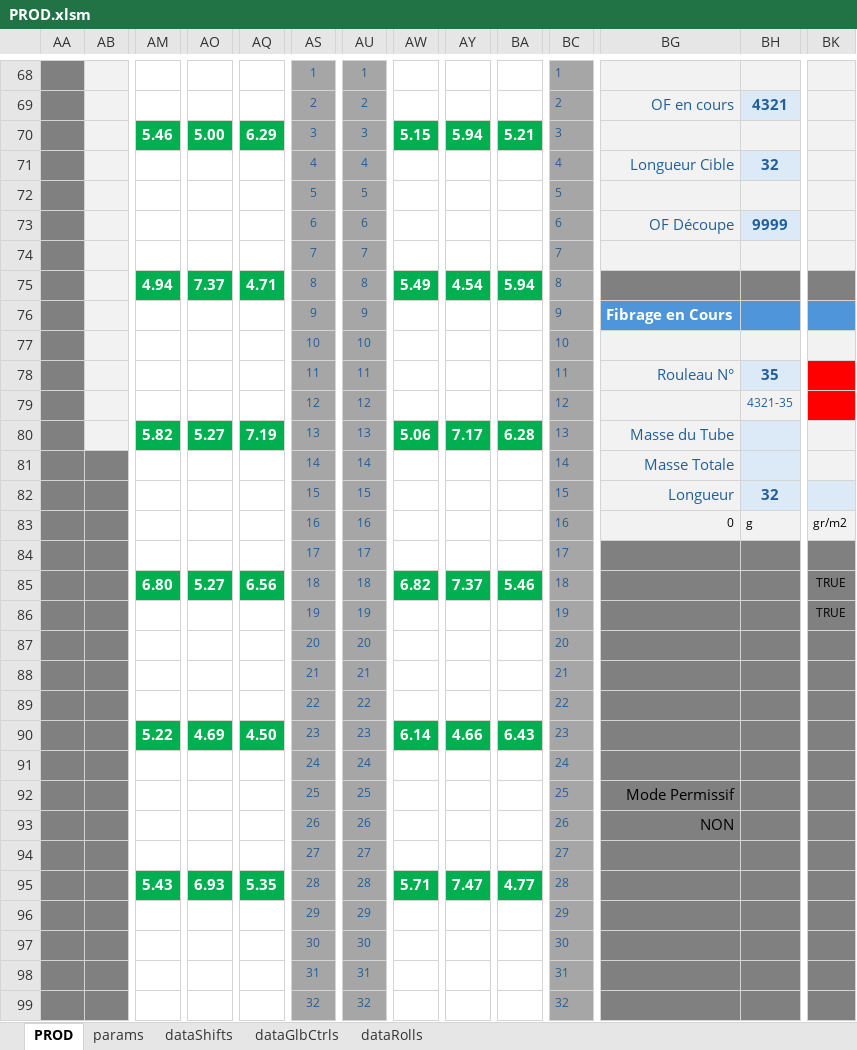
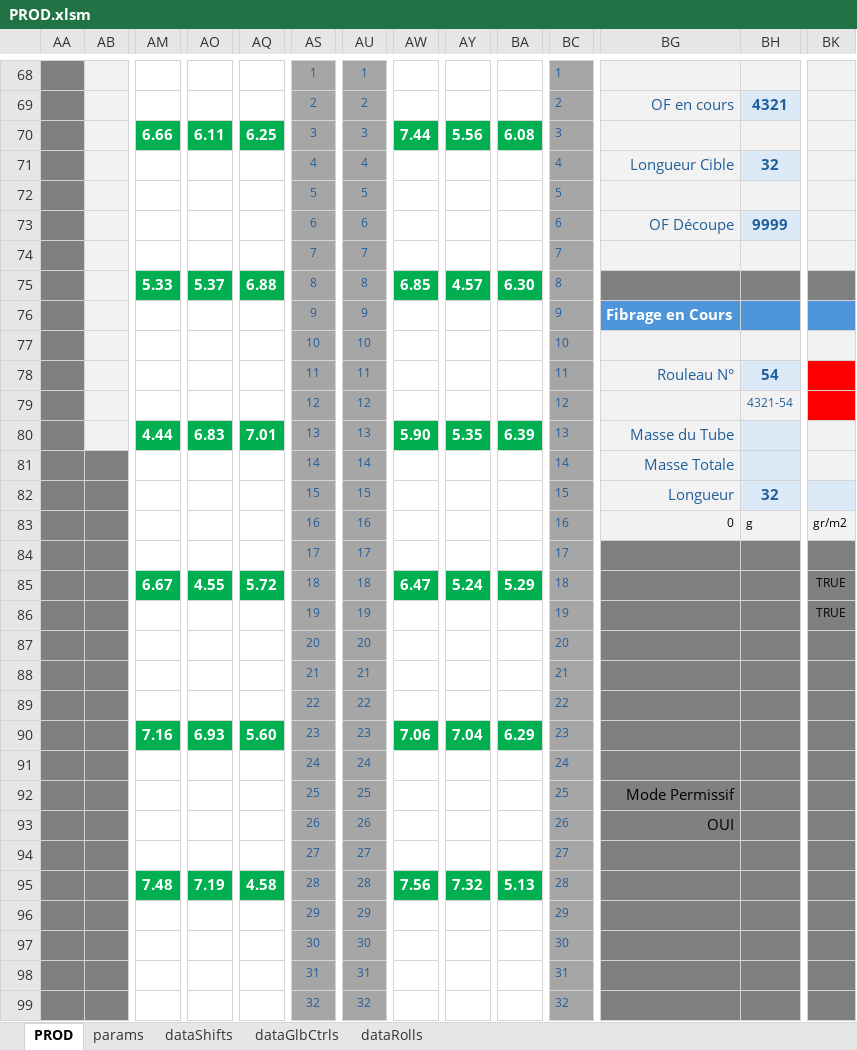
Before and after one commit to NicoWithManyO/Ligne-G, an Excel workbook: PROD.xlsm, sheet PROD, drawn as a sheet; only a part is shown, gaps mark what is left out; values as stored, in another font and other column widths than the file's, no borders; charts and pictures and conditional formats not drawn; removed rows and columns are numbered as before the commit, all else as after; rows hold the shown columns only; the diff covers the shown part only; the diff names each change by its address in the sheet, - before the commit and + after, or states it on an @@ line.

Commit message:
Refactor saveRollFromProd to improve validation and error handling. Added logic to manage worksheet protection during the save process and introduced new variables for average thickness and mass calculations. Enhanced user prompts for clarity and ensured proper handling of global control states. Updated related classes and modules to accommodate new functionality.

```diff
--- a/PROD.xlsm (sheet PROD)
+++ b/PROD.xlsm (sheet PROD)
-row 70:  |  | 5.46 | 5.00 | 6.29 | 3 | 3 | 5.15 | 5.94 | 5.21 | 3
+row 70:  |  | 6.66 | 6.11 | 6.25 | 3 | 3 | 7.44 | 5.56 | 6.08 | 3
-row 75:  |  | 4.94 | 7.37 | 4.71 | 8 | 8 | 5.49 | 4.54 | 5.94 | 8
+row 75:  |  | 5.33 | 5.37 | 6.88 | 8 | 8 | 6.85 | 4.57 | 6.30 | 8
-BH78: 35
+BH78: 54
-BH79: 4321-35
+BH79: 4321-54
-row 80:  |  | 5.82 | 5.27 | 7.19 | 13 | 13 | 5.06 | 7.17 | 6.28 | 13 | Masse du Tube
+row 80:  |  | 4.44 | 6.83 | 7.01 | 13 | 13 | 5.90 | 5.35 | 6.39 | 13 | Masse du Tube
-row 85:  |  | 6.80 | 5.27 | 6.56 | 18 | 18 | 6.82 | 7.37 | 5.46 | 18 |  |  | TRUE
+row 85:  |  | 6.67 | 4.55 | 5.72 | 18 | 18 | 6.47 | 5.24 | 5.29 | 18 |  |  | TRUE
-row 90:  |  | 5.22 | 4.69 | 4.50 | 23 | 23 | 6.14 | 4.66 | 6.43 | 23
+row 90:  |  | 7.16 | 6.93 | 5.60 | 23 | 23 | 7.06 | 7.04 | 6.29 | 23
-BG93: NON
+BG93: OUI
-row 95:  |  | 5.43 | 6.93 | 5.35 | 28 | 28 | 5.71 | 7.47 | 4.77 | 28
+row 95:  |  | 7.48 | 7.19 | 4.58 | 28 | 28 | 7.56 | 7.32 | 5.13 | 28
```
Also changed, not shown: 14 edited cells and cell formats elsewhere in this sheet, sheet dataRolls, sheet dataGlbCtrls, sheet dataShifts, sheet params, charts or pictures, 5 other files.
